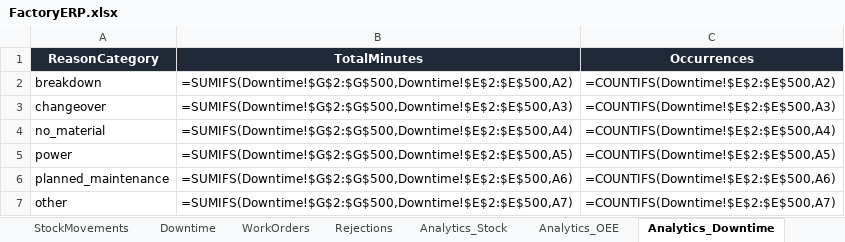
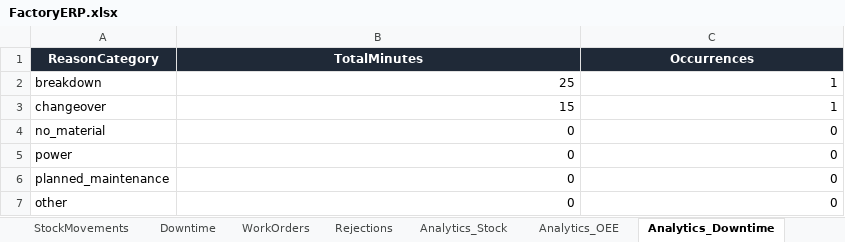
Before and after one commit to khatrisagar27-hub/Claude-, an Excel workbook: factory-erp/excel/FactoryERP.xlsx, sheet Analytics_Downtime, drawn as a sheet; values as stored, in another font and other column widths than the file's, no borders; formulas without a stored value are shown as written; table styles not drawn; the diff names each change by its address in the sheet, - before the commit and + after, or states it on an @@ line.

```diff
--- a/factory-erp/excel/FactoryERP.xlsx (sheet Analytics_Downtime)
+++ b/factory-erp/excel/FactoryERP.xlsx (sheet Analytics_Downtime)
-B2 (TotalMinutes): =SUMIFS(Downtime!$G$2:$G$500,Downtime!$E$2:$E$500,A2)
+B2 (TotalMinutes): 25
-C2 (Occurrences): =COUNTIFS(Downtime!$E$2:$E$500,A2)
+C2 (Occurrences): 1
-B3 (TotalMinutes): =SUMIFS(Downtime!$G$2:$G$500,Downtime!$E$2:$E$500,A3)
+B3 (TotalMinutes): 15
-C3 (Occurrences): =COUNTIFS(Downtime!$E$2:$E$500,A3)
+C3 (Occurrences): 1
-B4 (TotalMinutes): =SUMIFS(Downtime!$G$2:$G$500,Downtime!$E$2:$E$500,A4)
+B4 (TotalMinutes): 0
-C4 (Occurrences): =COUNTIFS(Downtime!$E$2:$E$500,A4)
+C4 (Occurrences): 0
-B5 (TotalMinutes): =SUMIFS(Downtime!$G$2:$G$500,Downtime!$E$2:$E$500,A5)
+B5 (TotalMinutes): 0
-C5 (Occurrences): =COUNTIFS(Downtime!$E$2:$E$500,A5)
+C5 (Occurrences): 0
-B6 (TotalMinutes): =SUMIFS(Downtime!$G$2:$G$500,Downtime!$E$2:$E$500,A6)
+B6 (TotalMinutes): 0
-C6 (Occurrences): =COUNTIFS(Downtime!$E$2:$E$500,A6)
+C6 (Occurrences): 0
-B7 (TotalMinutes): =SUMIFS(Downtime!$G$2:$G$500,Downtime!$E$2:$E$500,A7)
+B7 (TotalMinutes): 0
-C7 (Occurrences): =COUNTIFS(Downtime!$E$2:$E$500,A7)
+C7 (Occurrences): 0
```
Also changed, not shown: sheet Analytics_OEE, sheet Analytics_Stock, sheet Analytics_Yield, sheet WorkOrders, sheet BOM, sheet StockMovements, 4 more sheets, charts or pictures, 4 other files.
